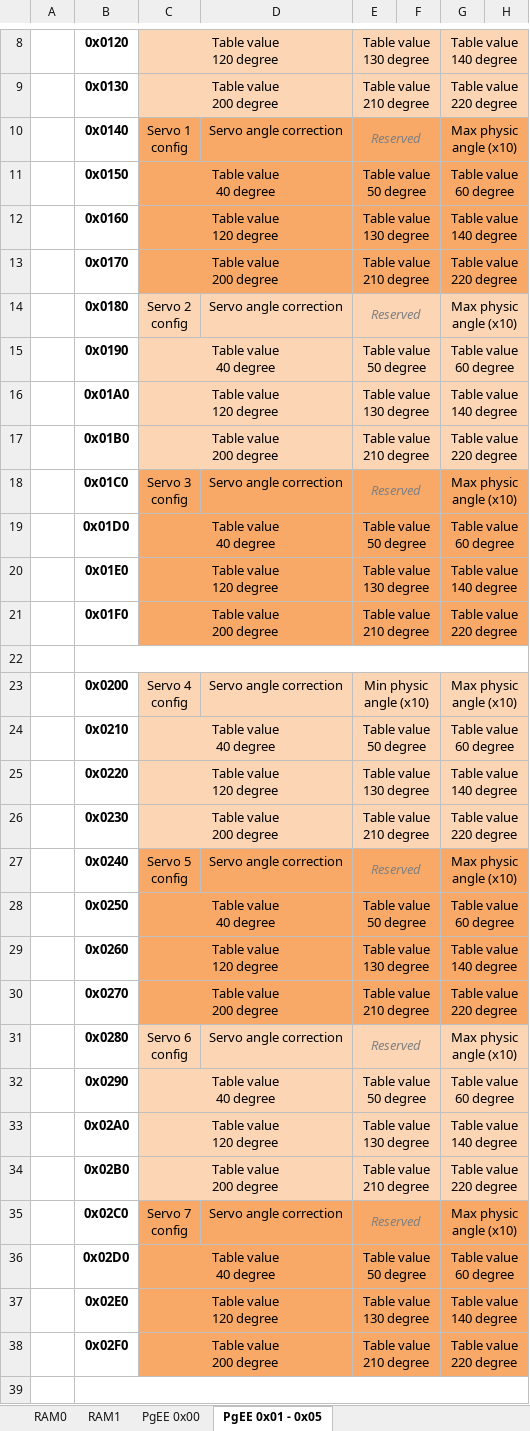
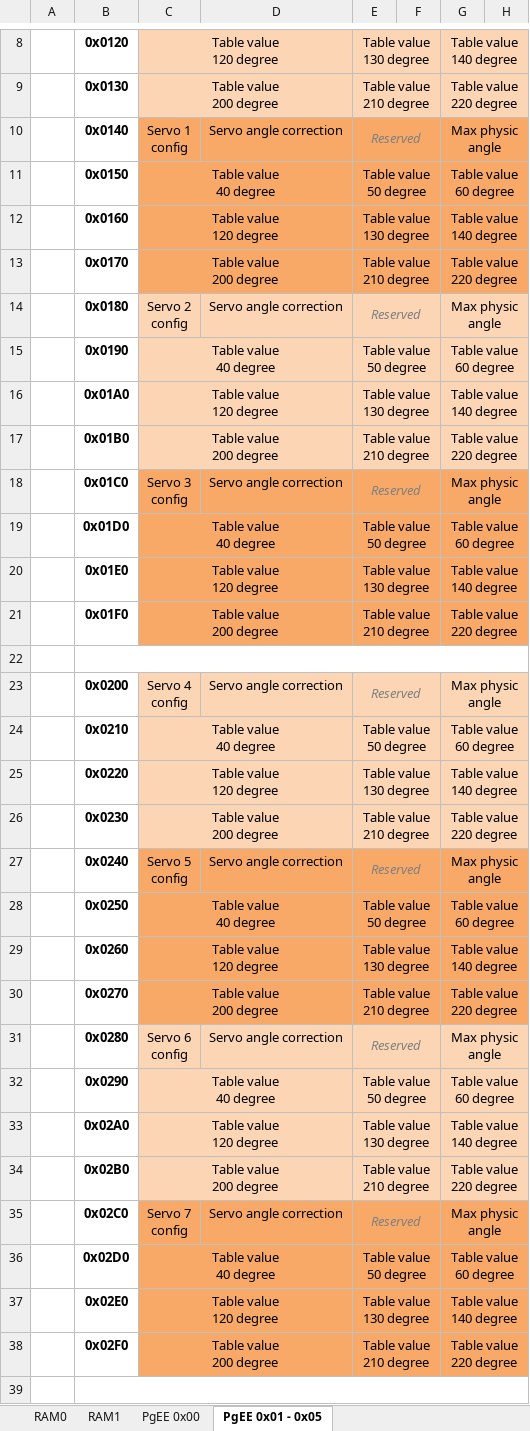
Before and after one commit to SiD86/Skynet_docs, an Excel workbook: Memory map.xlsx, sheet PgEE 0x01 - 0x05, drawn as a sheet; only a part is shown, gaps mark what is left out; values as stored, in another font and other column widths than the file's, no borders; the diff covers the shown part only; the diff names each change by its address in the sheet, - before the commit and + after, or states it on an @@ line.

Commit message:
Removed "Servo_min_angle" variables

```diff
--- a/Memory map.xlsx (sheet PgEE 0x01 - 0x05)
+++ b/Memory map.xlsx (sheet PgEE 0x01 - 0x05)
-G10: Max physic angle (x10)
+G10: Max physic angle
-G14: Max physic angle (x10)
+G14: Max physic angle
-G18: Max physic angle (x10)
+G18: Max physic angle
-E23: Min physic angle (x10)
+E23: Reserved
@@ E23 italic: off → on, text colour: black → #808080 @@
-G23: Max physic angle (x10)
+G23: Max physic angle
-G27: Max physic angle (x10)
+G27: Max physic angle
-G31: Max physic angle (x10)
+G31: Max physic angle
-G35: Max physic angle (x10)
+G35: Max physic angle
```
Also changed, not shown: 10 edited cells elsewhere in this sheet.
